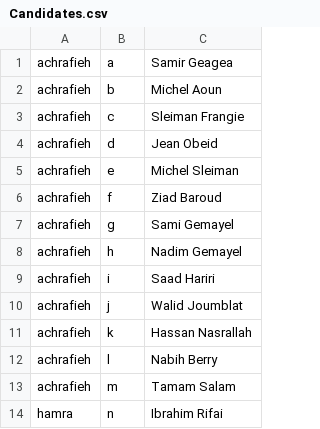
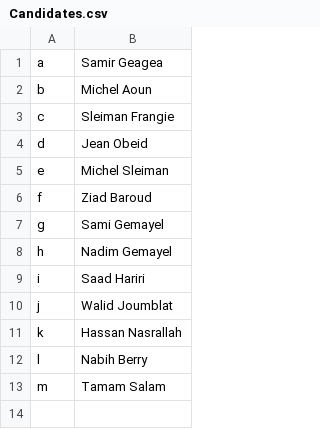
Before and after one commit to rouppart/STV-Lebanon, a CSV file: Candidates.csv, drawn as a sheet; the diff names each change by its address in the sheet, - before the commit and + after, or states it on an @@ line.

```diff
--- a/Candidates.csv
+++ b/Candidates.csv
-column A, rows 1-13: all achrafieh
-row 14: hamra | n | Ibrahim Rifai
```
Also changed, not shown: 4 other files.
